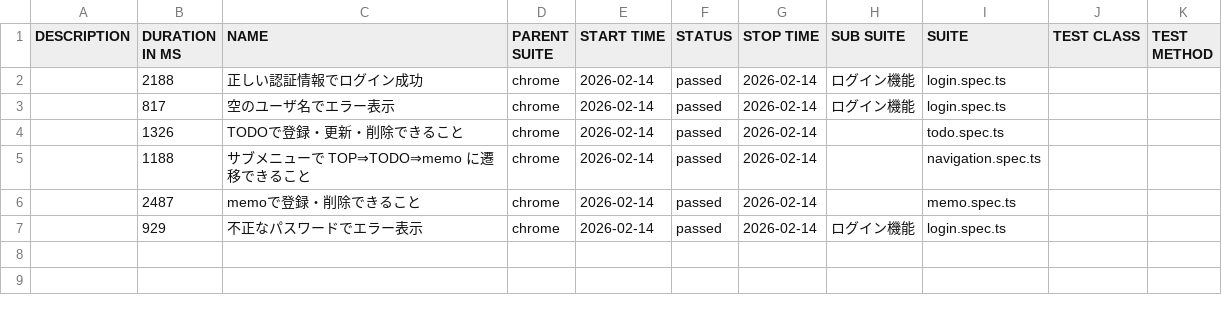
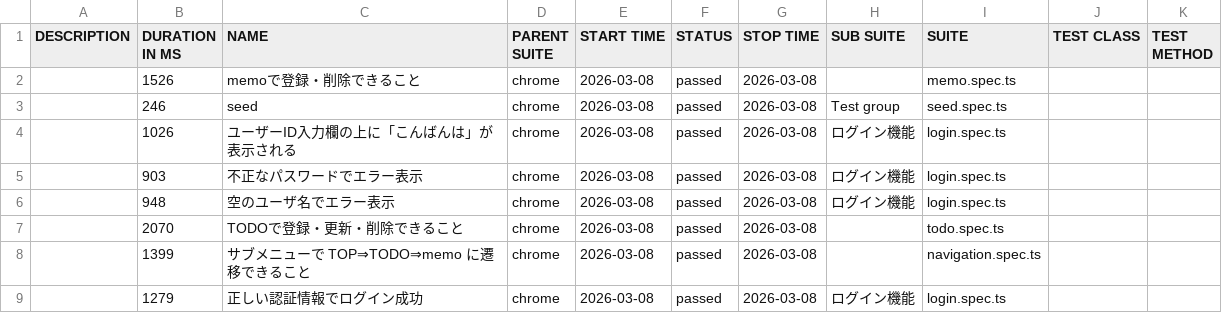
Before and after one commit to cocomomojo/test_app, a CSV file: data/suites.csv, drawn as a sheet.

```diff
--- a/data/suites.csv
+++ b/data/suites.csv
@@ -1,7 +1,9 @@
 "DESCRIPTION","DURATION IN MS","NAME","PARENT SUITE","START TIME","STATUS","STOP TIME","SUB SUITE","SUITE","TEST CLASS","TEST METHOD"
-"","2188","正しい認証情報でログイン成功","chrome","2026-02-14","passed","2026-02-14","ログイン機能","login.spec.ts","",""
-"","817","空のユーザ名でエラー表示","chrome","2026-02-14","passed","2026-02-14","ログイン機能","login.spec.ts","",""
-"","1326","TODOで登録・更新・削除できること","chrome","2026-02-14","passed","2026-02-14","","todo.spec.ts","",""
-"","1188","サブメニューで TOP⇒TODO⇒memo に遷移できること","chrome","2026-02-14","passed","2026-02-14","","navigation.spec.ts","",""
-"","2487","memoで登録・削除できること","chrome","2026-02-14","passed","2026-02-14","","memo.spec.ts","",""
-"","929","不正なパスワードでエラー表示","chrome","2026-02-14","passed","2026-02-14","ログイン機能","login.spec.ts","",""
+"","1526","memoで登録・削除できること","chrome","2026-03-08","passed","2026-03-08","","memo.spec.ts","",""
+"","246","seed","chrome","2026-03-08","passed","2026-03-08","Test group","seed.spec.ts","",""
+"","1026","ユーザーID入力欄の上に「こんばんは」が表示される","chrome","2026-03-08","passed","2026-03-08","ログイン機能","login.spec.ts","",""
+"","903","不正なパスワードでエラー表示","chrome","2026-03-08","passed","2026-03-08","ログイン機能","login.spec.ts","",""
+"","948","空のユーザ名でエラー表示","chrome","2026-03-08","passed","2026-03-08","ログイン機能","login.spec.ts","",""
+"","2070","TODOで登録・更新・削除できること","chrome","2026-03-08","passed","2026-03-08","","todo.spec.ts","",""
+"","1399","サブメニューで TOP⇒TODO⇒memo に遷移できること","chrome","2026-03-08","passed","2026-03-08","","navigation.spec.ts","",""
+"","1279","正しい認証情報でログイン成功","chrome","2026-03-08","passed","2026-03-08","ログイン機能","login.spec.ts","",""
```
Also changed, not shown: 35 other files.
